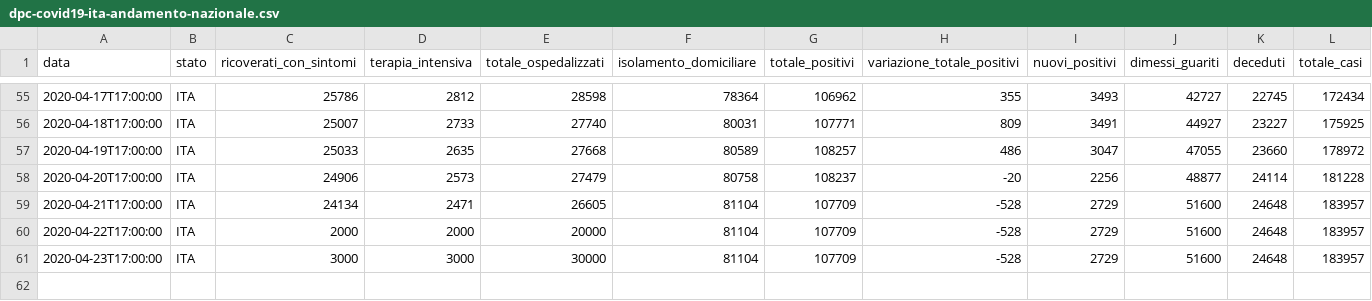
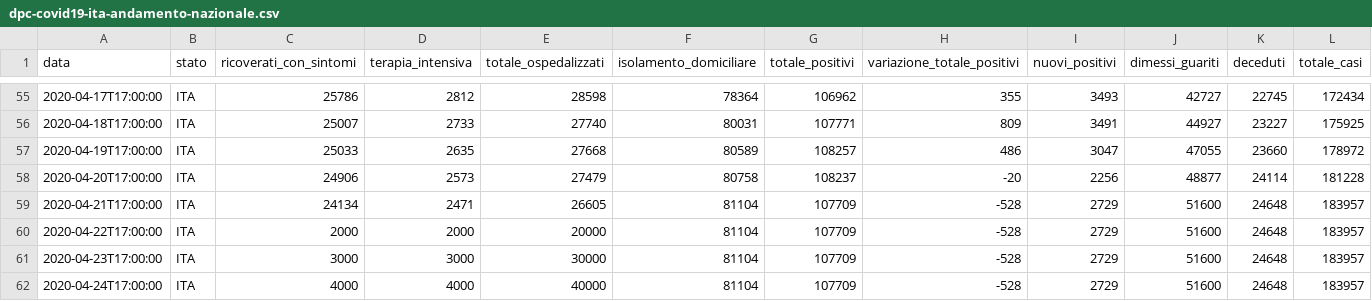
Before and after one commit to nicolapinto/prova2, a CSV file: dpc-covid19-ita-andamento-nazionale.csv, drawn as a sheet; only a part is shown, gaps mark what is left out; rows hold the shown columns only; the diff names each change by its address in the sheet, - before the commit and + after, or states it on an @@ line.

Commit message:
Add files via upload

```diff
--- a/dpc-covid19-ita-andamento-nazionale.csv
+++ b/dpc-covid19-ita-andamento-nazionale.csv
+row 62: 2020-04-24T17:00:00 | ITA | 4000 | 4000 | 40000 | 81104 | 107709 | -528 | 2729 | 51600 | 24648 | 183957
```
